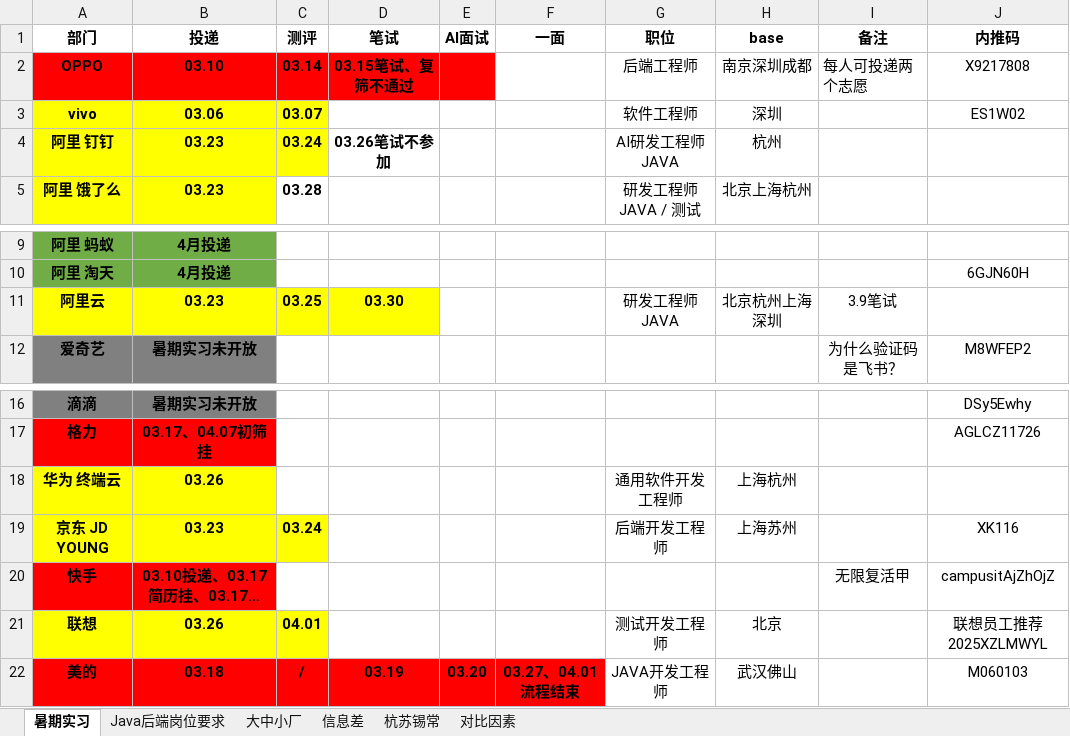
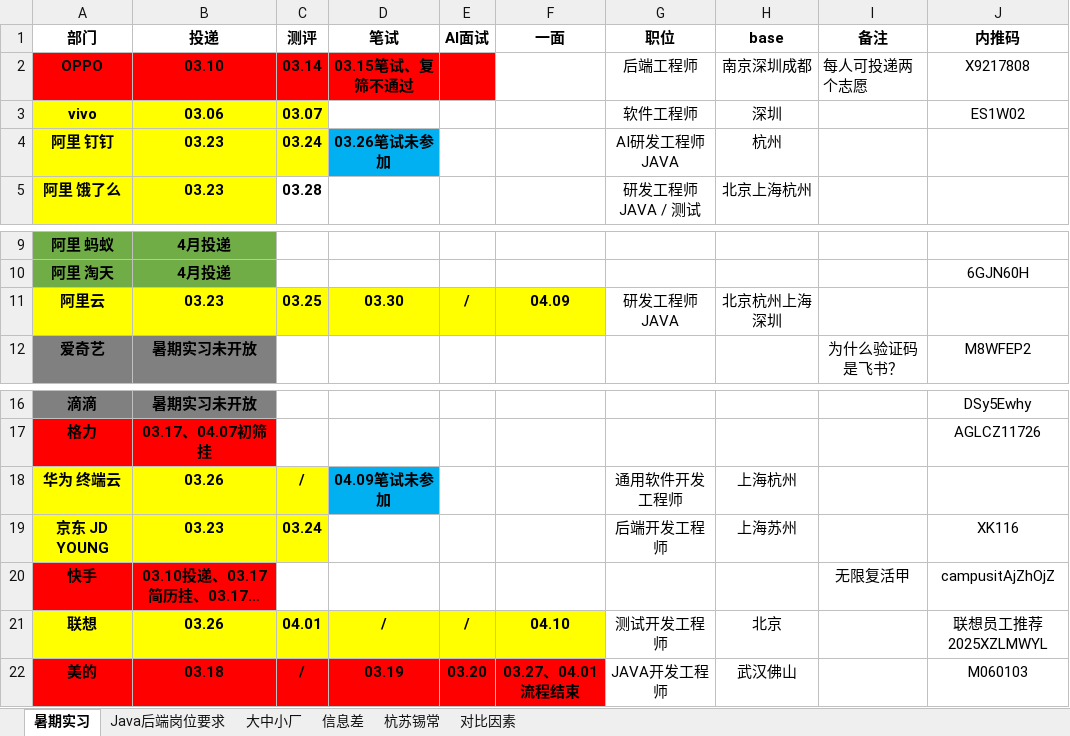
Before and after one commit to curforever/LeetCode, an Excel workbook: 投递/大厂信息.xlsx, sheet 暑期实习, drawn as a sheet; only a part is shown, gaps mark what is left out; long unchanged cells end in …; values as stored, in another font and other column widths than the file's, no borders; table styles not drawn; the diff names each change by its address in the sheet, - before the commit and + after, or states it on an @@ line.

```diff
--- a/投递/大厂信息.xlsx (sheet 暑期实习)
+++ b/投递/大厂信息.xlsx (sheet 暑期实习)
-D4 (笔试): 03.26笔试不参加
+D4 (笔试): 03.26笔试未参加
-D4 fill: none
+D4 fill: #00B0F0
-E11 (AI面试): (empty)
+E11 (AI面试): /
-E11:F11 fill: none
+E11:F11 fill: #FFFF00
-F11 (一面): (empty)
+F11 (一面): 04.09
-I11 (备注): 3.9笔试
+I11 (备注): (empty)
-C18 (测评): (empty)
+C18 (测评): /
-C18 fill: none
+C18 fill: #FFFF00
-D18 (笔试): (empty)
+D18 (笔试): 04.09笔试未参加
-D18 fill: none
+D18 fill: #00B0F0
-D21 (笔试): (empty)
+D21 (笔试): /
-D21:F21 fill: none
+D21:F21 fill: #FFFF00
-E21 (AI面试): (empty)
+E21 (AI面试): /
-F21 (一面): (empty)
+F21 (一面): 04.10
```
Also changed, not shown: 刷题/LeetCode刷题记录.xlsx, 33 other files.
